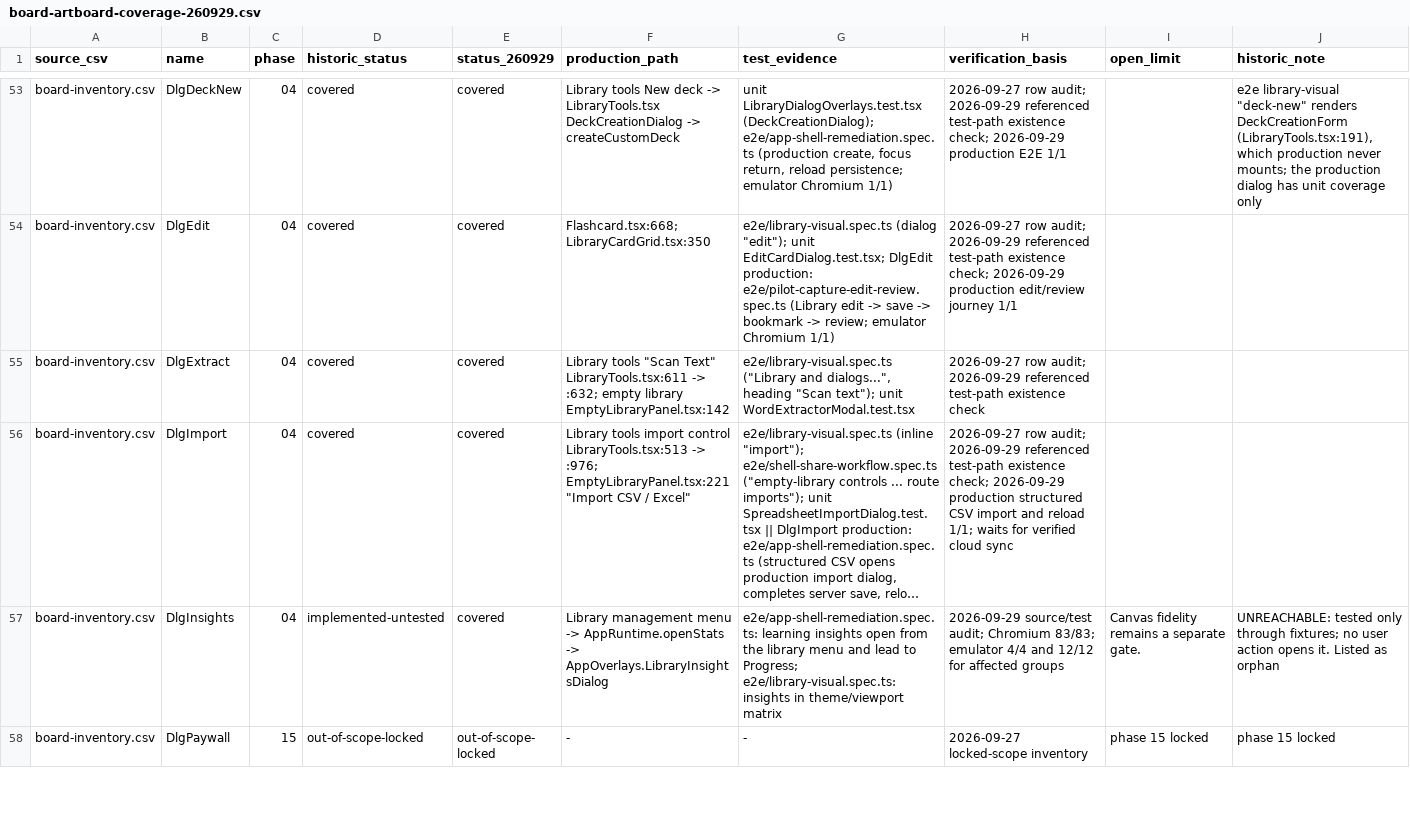
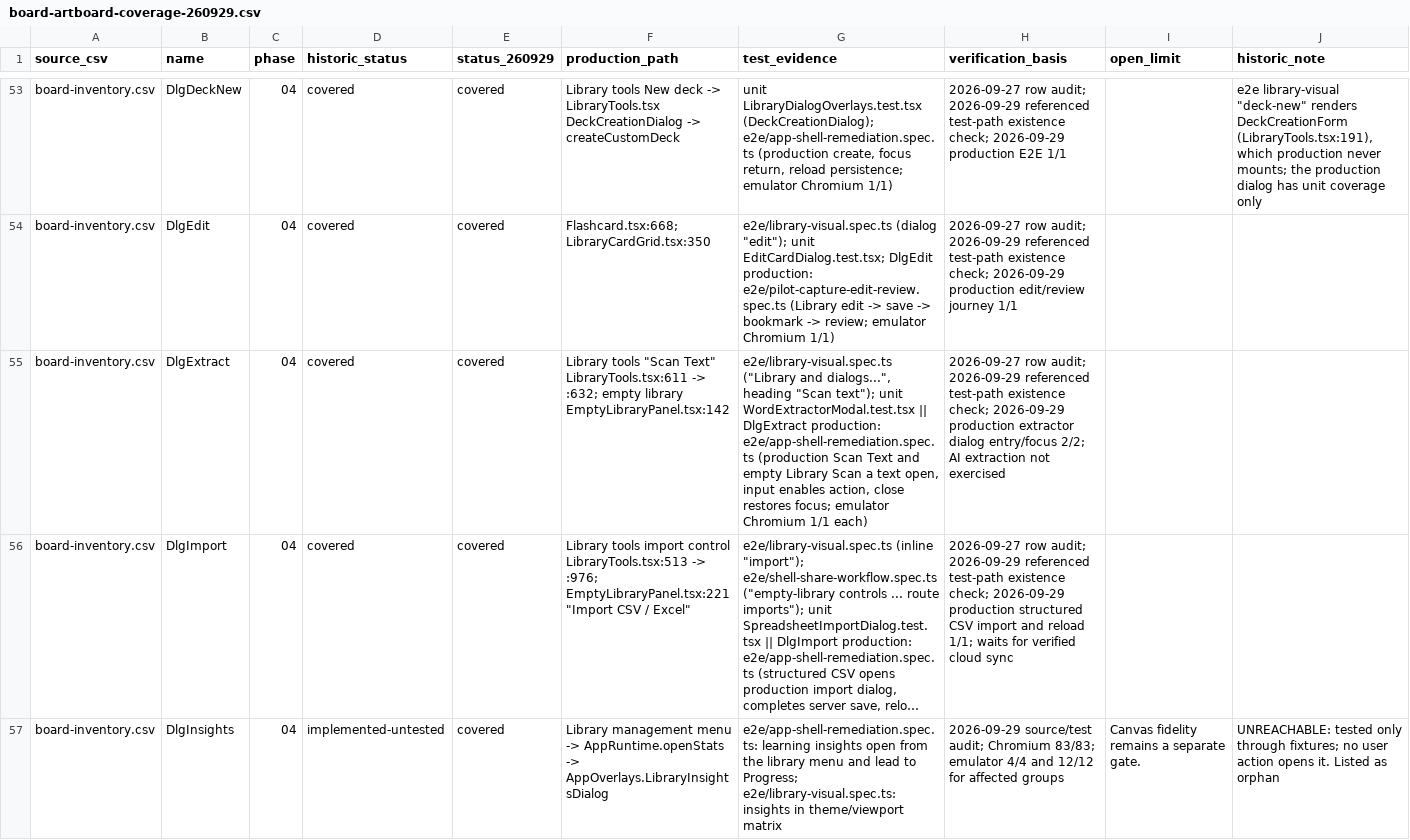
Before and after one commit to sonson0910/flash-card, a CSV file: plans/260925-1005-claude-design-workflow-recovery/evidence/board-artboard-coverage-260929.csv, drawn as a sheet; only a part is shown, gaps mark what is left out; the shorter side is filled out with more unchanged rows; long unchanged cells end in …; the diff covers the shown part only; the diff names each change by its address in the sheet, - before the commit and + after, or states it on an @@ line.

Commit message:
fix(library): restore extractor focus on close

```diff
--- a/plans/260925-1005-claude-design-workflow-recovery/evidence/board-artboard-coverage-260929.csv
+++ b/plans/260925-1005-claude-design-workflow-recovery/evidence/board-artboard-coverage-260929.csv
-G55 (test_evidence): …unit WordExtractorModal.test.tsx
+G55 (test_evidence): …unit WordExtractorModal.test.tsx || DlgExtract production: e2e/app-shell-remediation.spec.ts (production Scan Text and empty Library Scan a text open, input enables action, close restores focus; emulator Chromium 1/1 each)
-H55 (verification_basis): …test-path existence check
+H55 (verification_basis): …test-path existence check; 2026-09-29 production extractor dialog entry/focus 2/2; AI extraction not exercised
```
Also changed, not shown: 4 edited cells elsewhere in this file, 5 other files.
